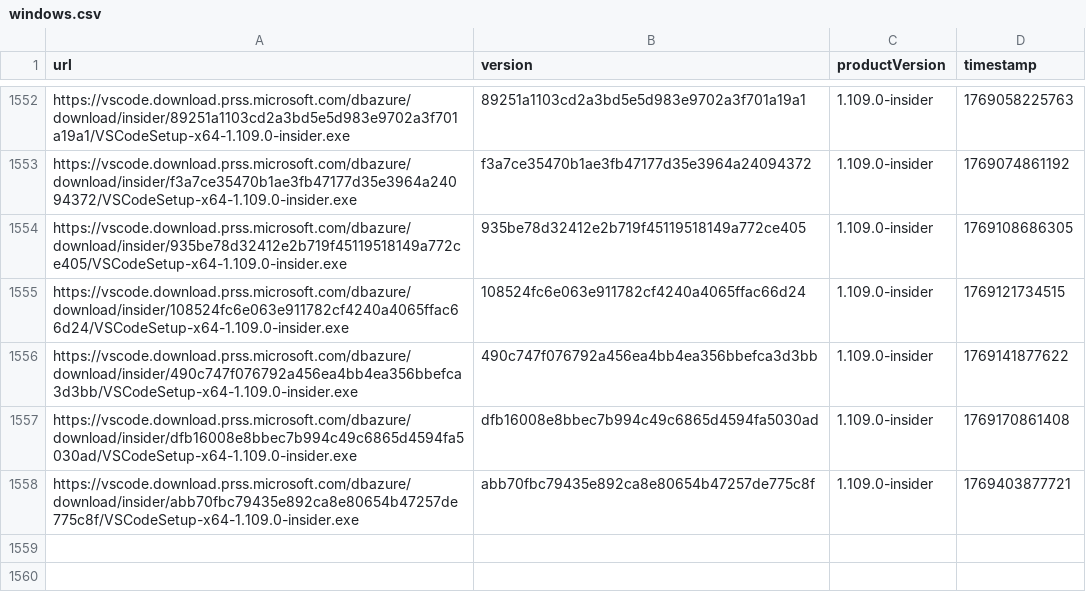
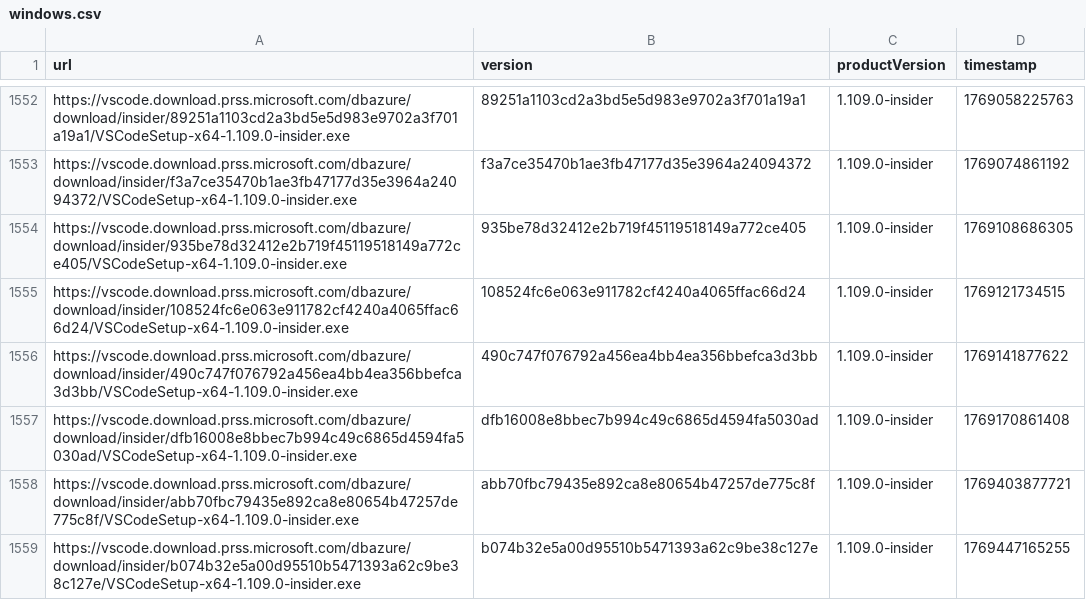
Before and after one commit to yamachu/vscode-insiders-tracker, a CSV file: windows.csv, drawn as a sheet; only a part is shown, gaps mark what is left out; the diff names each change by its address in the sheet, - before the commit and + after, or states it on an @@ line.

```diff
--- a/windows.csv
+++ b/windows.csv
+row 1559: https://vscode.download.prss.microsoft.com/dbazure/download/insider/b074b32e5a00d95510b5471393a62c9be38c127e/VSCodeSetup-x64-1.109.0-insider.exe | b074b32e5a00d95510b5471393a62c9be38c127e | 1.109.0-insider | 1769447165255
```
Also changed, not shown: darwin.csv.
